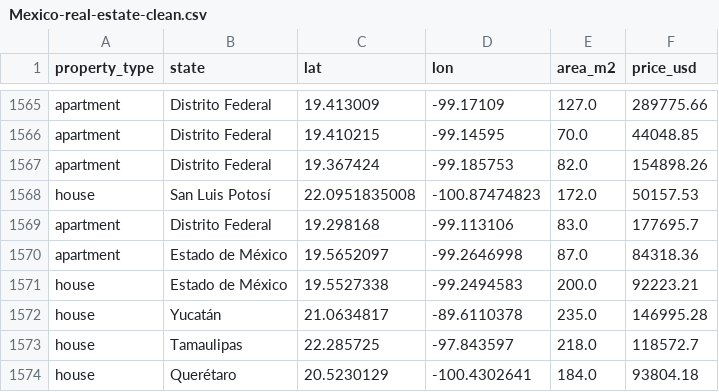
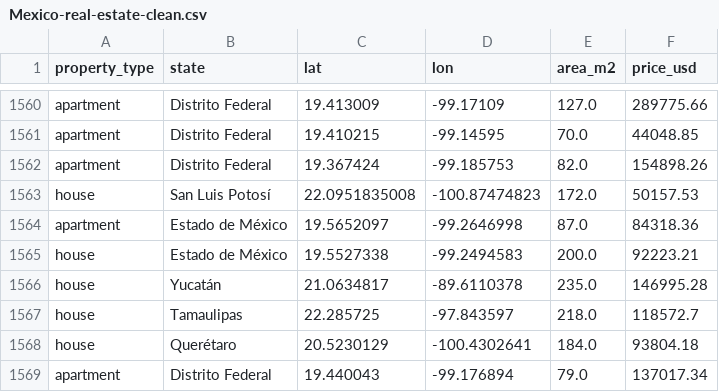
Before and after one commit to okanina/Mexico_Housing, a CSV file: data/Mexico-real-estate-clean.csv, drawn as a sheet; only a part is shown, gaps mark what is left out; the shorter side is filled out with more unchanged rows; the diff covers the shown part only; the diff names each change by its address in the sheet, - before the commit and + after, or states it on an @@ line.

```diff
--- a/data/Mexico-real-estate-clean.csv
+++ b/data/Mexico-real-estate-clean.csv
-row 1569: apartment | Distrito Federal | 19.298168 | -99.113106 | 83.0 | 177695.7
```
Also changed, not shown: 5 removed rows elsewhere in this file, 2 other files.
